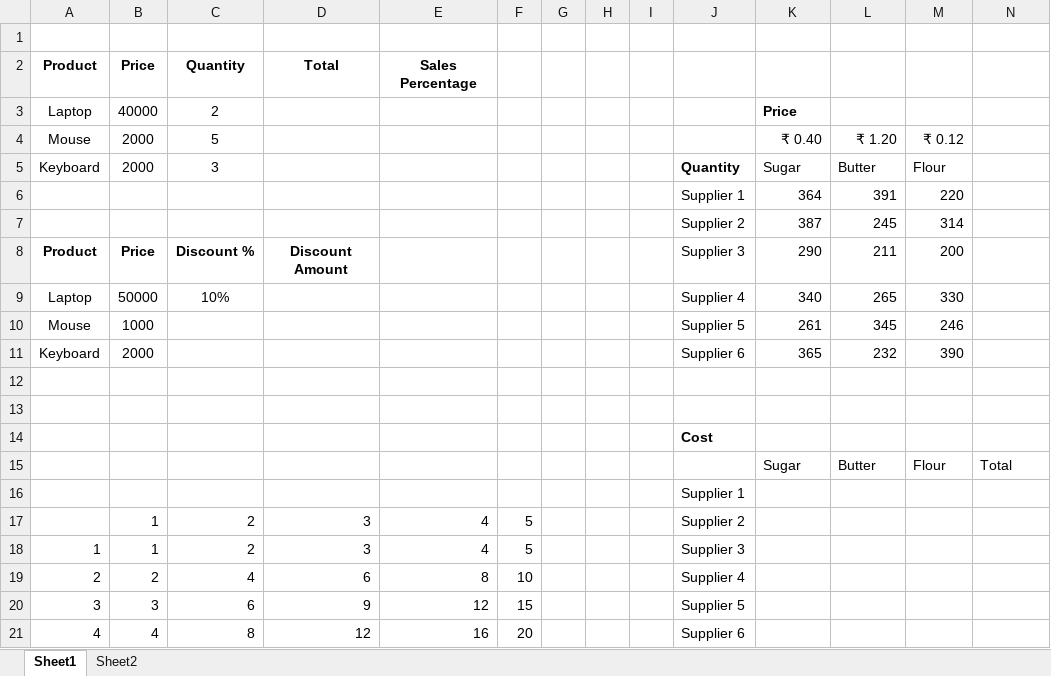
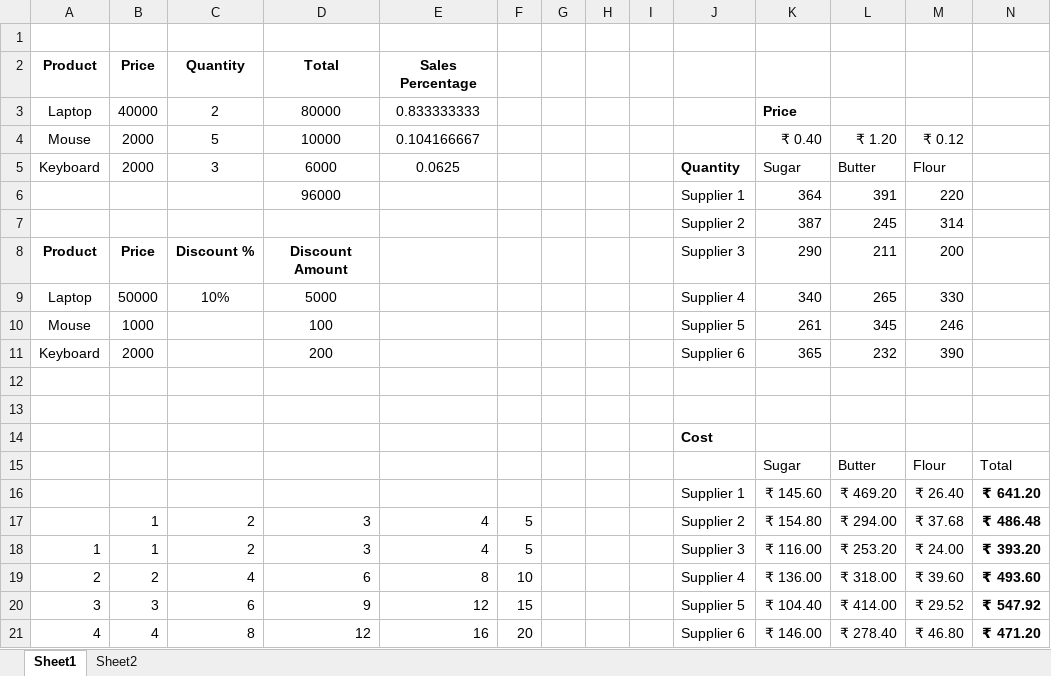
Before and after one commit to surajsamoju-rgb/Excel, an Excel workbook: Excel Practice @ Day 01.xlsx, sheet Sheet1, drawn as a sheet; only a part is shown; values as stored, in another font and other column widths than the file's, no borders; removed rows and columns are numbered as before the commit, all else as after; the diff covers the shown part only; the diff names each change by its address in the sheet, - before the commit and + after, or states it on an @@ line.

```diff
--- a/Excel Practice @ Day 01.xlsx (sheet Sheet1)
+++ b/Excel Practice @ Day 01.xlsx (sheet Sheet1)
-D3: (empty)
+D3: 80000
-E3: (empty)
+E3: 0.833333333
-D4: (empty)
+D4: 10000
-E4: (empty)
+E4: 0.104166667
-D5: (empty)
+D5: 6000
-E5: (empty)
+E5: 0.0625
-D6: (empty)
+D6: 96000
-D9: (empty)
+D9: 5000
-D10: (empty)
+D10: 100
-D11: (empty)
+D11: 200
-row 16:  |  |  |  |  |  |  |  |  | Supplier 1
+row 16:  |  |  |  |  |  |  |  |  | Supplier 1 | ₹ 145.60 | ₹ 469.20 | ₹ 26.40 | ₹ 641.20
-K17: (empty)
+K17: ₹ 154.80
-L17: (empty)
+L17: ₹ 294.00
-M17: (empty)
+M17: ₹ 37.68
-N17: (empty)
+N17: ₹ 486.48
-K18: (empty)
+K18: ₹ 116.00
-L18: (empty)
+L18: ₹ 253.20
-M18: (empty)
+M18: ₹ 24.00
-N18: (empty)
+N18: ₹ 393.20
-K19: (empty)
+K19: ₹ 136.00
-L19: (empty)
+L19: ₹ 318.00
-M19: (empty)
+M19: ₹ 39.60
-N19: (empty)
+N19: ₹ 493.60
-K20: (empty)
+K20: ₹ 104.40
-L20: (empty)
+L20: ₹ 414.00
-M20: (empty)
+M20: ₹ 29.52
-N20: (empty)
+N20: ₹ 547.92
-K21: (empty)
+K21: ₹ 146.00
-L21: (empty)
+L21: ₹ 278.40
-M21: (empty)
+M21: ₹ 46.80
-N21: (empty)
+N21: ₹ 471.20
```
Also changed, not shown: 4 edited cells elsewhere in this sheet, sheet Sheet2, 1 other file.
